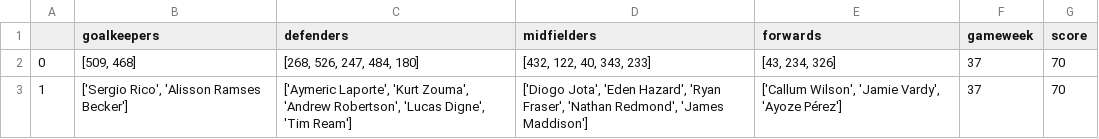
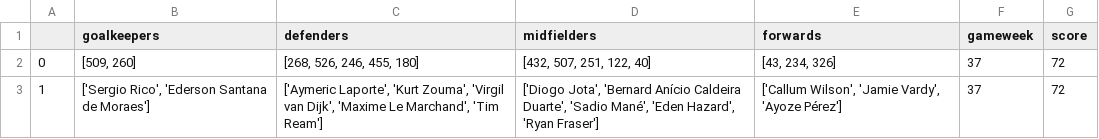
Before and after one commit to ashritaraman/Fantasy-Football-Recommender, a CSV file: Fantasy-Premier-League-master/data/2018-19/players/37nn_team.csv, drawn as a sheet.

Commit message:
new teams

```diff
--- a/Fantasy-Premier-League-master/data/2018-19/players/37nn_team.csv
+++ b/Fantasy-Premier-League-master/data/2018-19/players/37nn_team.csv
@@ -1,3 +1,3 @@
 ,goalkeepers,defenders,midfielders,forwards,gameweek,score
-0,"[509, 468]","[268, 526, 247, 484, 180]","[432, 122, 40, 343, 233]","[43, 234, 326]",37,70
-1,"['Sergio Rico', 'Alisson Ramses Becker']","['Aymeric Laporte', 'Kurt Zouma', 'Andrew Robertson', 'Lucas Digne', 'Tim Ream']","['Diogo Jota', 'Eden Hazard', 'Ryan Fraser', 'Nathan Redmond', 'James Maddison']","['Callum Wilson', 'Jamie Vardy', 'Ayoze Pérez']",37,70
+0,"[509, 260]","[268, 526, 246, 455, 180]","[432, 507, 251, 122, 40]","[43, 234, 326]",37,72
+1,"['Sergio Rico', 'Ederson Santana de Moraes']","['Aymeric Laporte', 'Kurt Zouma', 'Virgil van Dijk', 'Maxime Le Marchand', 'Tim Ream']","['Diogo Jota', 'Bernard Anício Caldeira Duarte', 'Sadio Mané', 'Eden Hazard', 'Ryan Fraser']","['Callum Wilson', 'Jamie Vardy', 'Ayoze Pérez']",37,72
```
Also changed, not shown: Fantasy-Premier-League-master/data/2018-19/players/16nn_team.csv, Fantasy-Premier-League-master/data/2018-19/players/21nn_team.csv, 42 other files.
